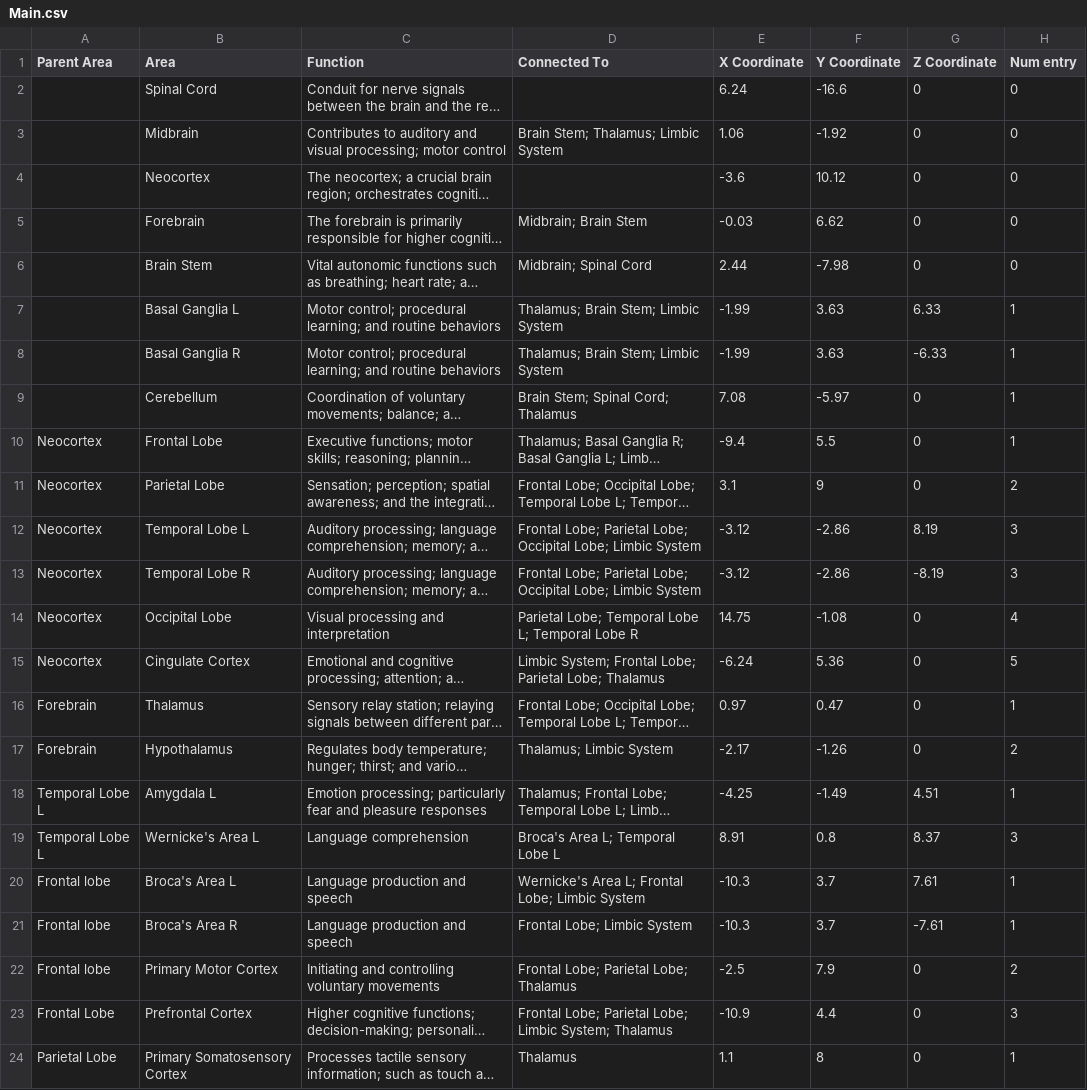
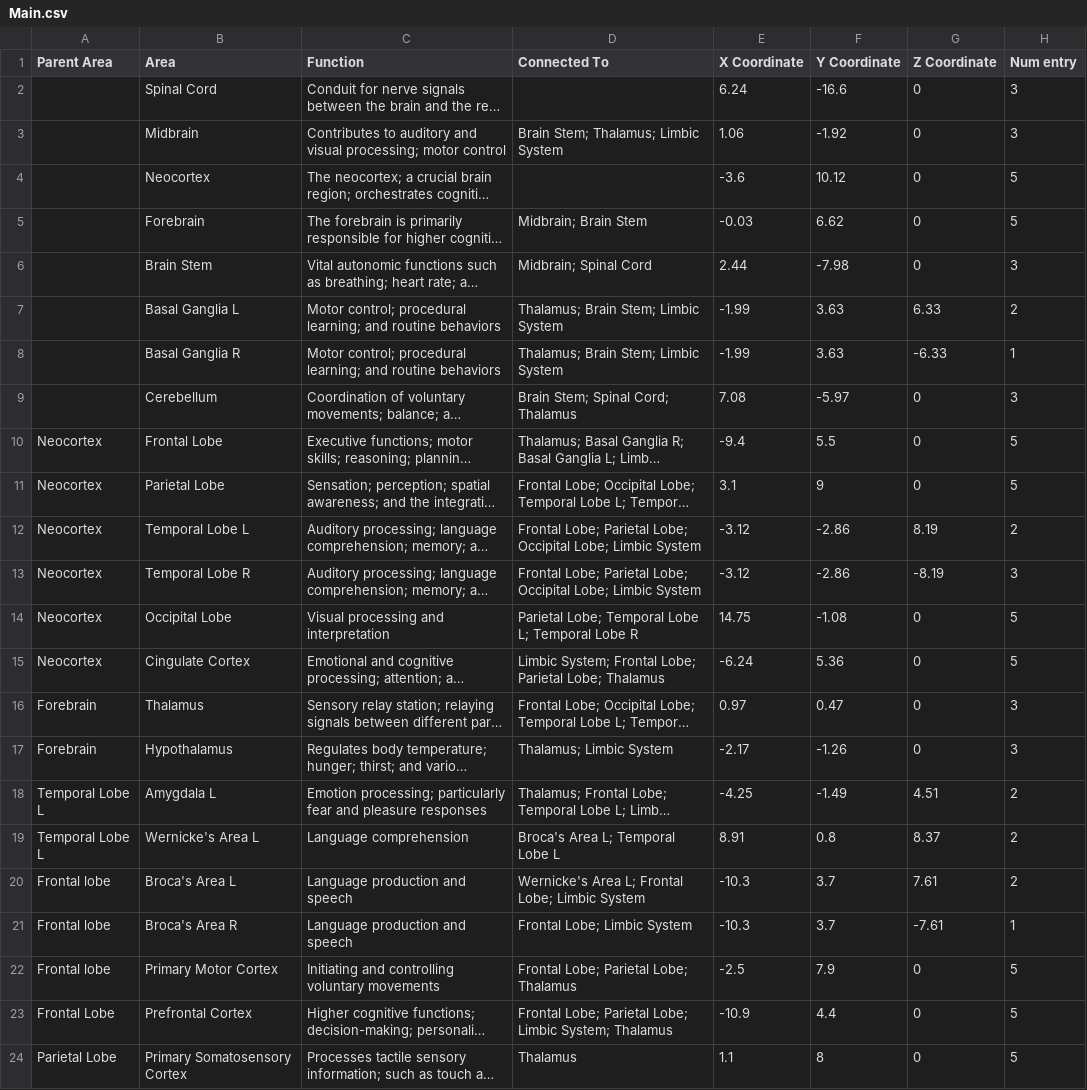
Before and after one commit to Mar2836890/synapsion_v1, a CSV file: Synapsion/Assets/Resources/Main.csv, drawn as a sheet; long unchanged cells end in …; the diff names each change by its address in the sheet, - before the commit and + after, or states it on an @@ line.

```diff
--- a/Synapsion/Assets/Resources/Main.csv
+++ b/Synapsion/Assets/Resources/Main.csv
-H2:H3 (Num entry): 0
+H2:H3 (Num entry): 3
-H4:H5 (Num entry): 0
+H4:H5 (Num entry): 5
-H6 (Num entry): 0
+H6 (Num entry): 3
-H7 (Num entry): 1
+H7 (Num entry): 2
-H9 (Num entry): 1
+H9 (Num entry): 3
-H10 (Num entry): 1
+H10 (Num entry): 5
-H11 (Num entry): 2
+H11 (Num entry): 5
-H12 (Num entry): 3
+H12 (Num entry): 2
-H14 (Num entry): 4
+H14 (Num entry): 5
-H16 (Num entry): 1
+H16 (Num entry): 3
-H17 (Num entry): 2
+H17 (Num entry): 3
-H18 (Num entry): 1
+H18 (Num entry): 2
-H19 (Num entry): 3
+H19 (Num entry): 2
-H20 (Num entry): 1
+H20 (Num entry): 2
-H22 (Num entry): 2
+H22 (Num entry): 5
-H23 (Num entry): 3
+H23 (Num entry): 5
-H24 (Num entry): 1
+H24 (Num entry): 5
```
Also changed, not shown: 4 other files.
